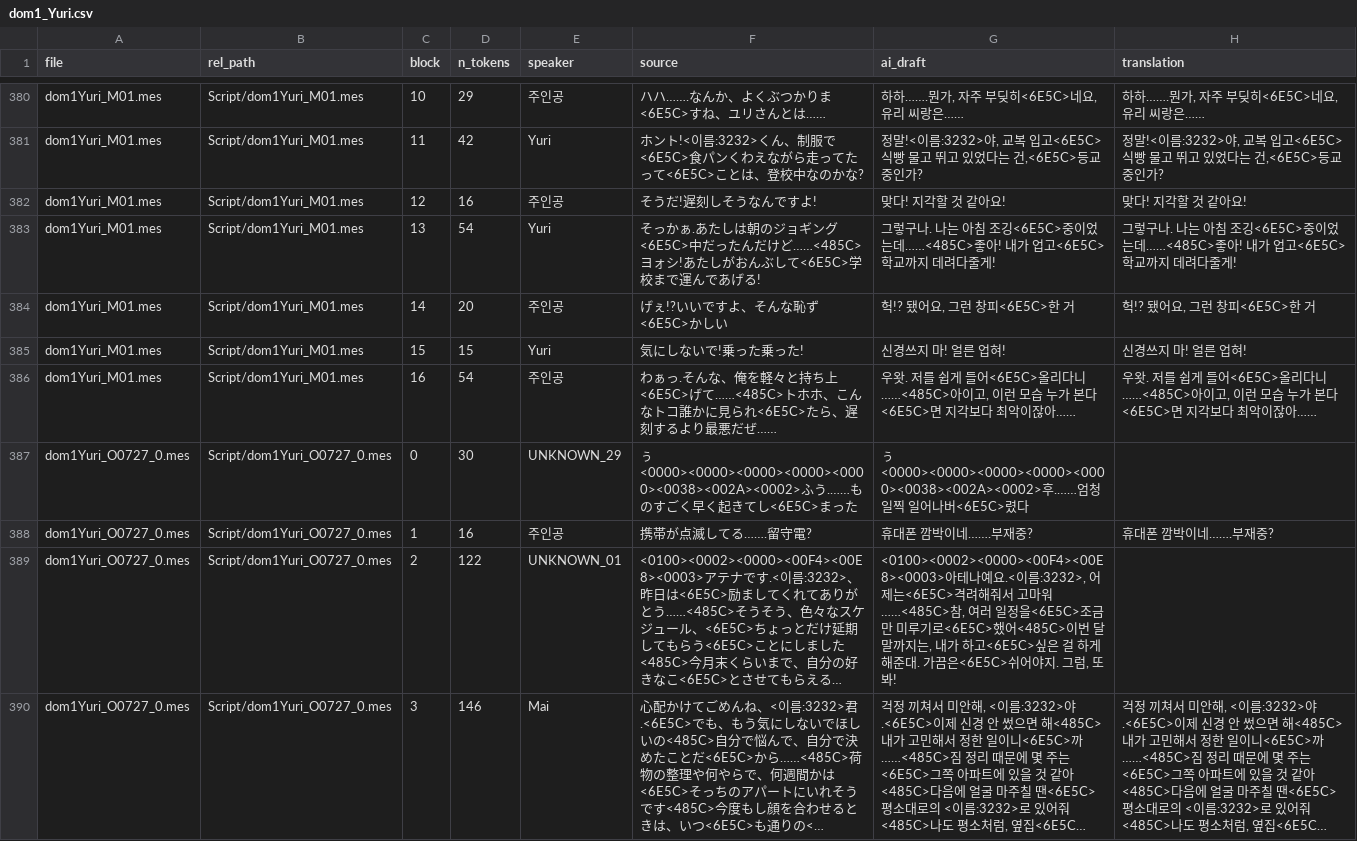
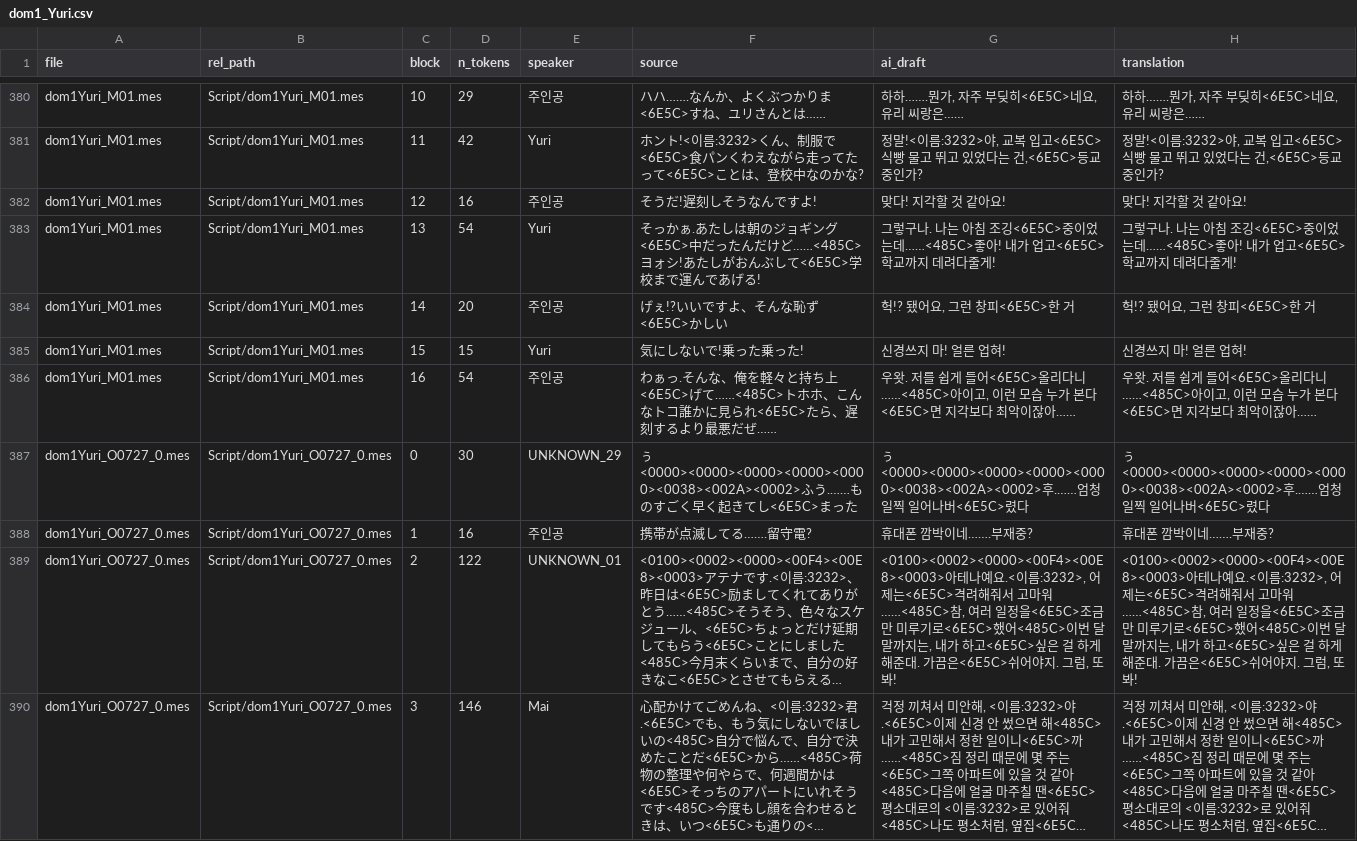
Before and after one commit to garoad/ds_dom_kor_patch, a CSV file: translations/dom1_Yuri.csv, drawn as a sheet; only a part is shown, gaps mark what is left out; long unchanged cells end in …; the diff covers the shown part only; the diff names each change by its address in the sheet, - before the commit and + after, or states it on an @@ line.

Commit message:
dom1 all translation

```diff
--- a/translations/dom1_Yuri.csv
+++ b/translations/dom1_Yuri.csv
-H387 (translation): (empty)
+H387 (translation): ぅ<0000><0000><0000><0000><0000><0038><002A><0002>후.……엄청 일찍 일어나버<6E5C>렸다
-H389 (translation): (empty)
+H389 (translation): <0100><0002><0000><00F4><00E8><0003>아테나예요.<이름:3232>, 어제는<6E5C>격려해줘서 고마워……<485C>참, 여러 일정을<6E5C>조금만 미루기로<6E5C>했어<485C>이번 달 말까지는, 내가 하고<6E5C>싶은 걸 하게 해준대. 가끔은<6E5C>쉬어야지. 그럼, 또 봐!
```
Also changed, not shown: 65 edited cells elsewhere in this file, translations/dom1_Athena.csv, translations/dom1_Jenny.csv, 9 other files.
